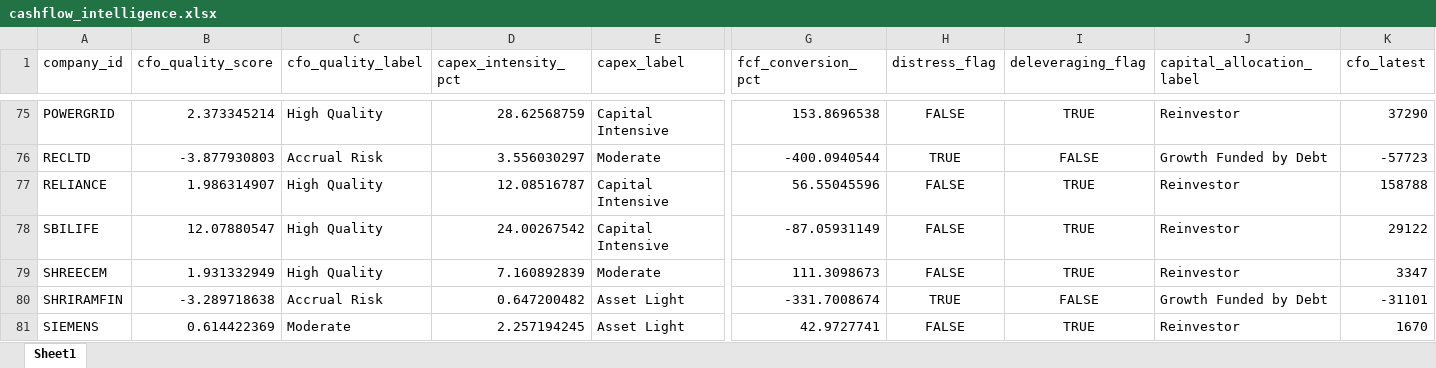
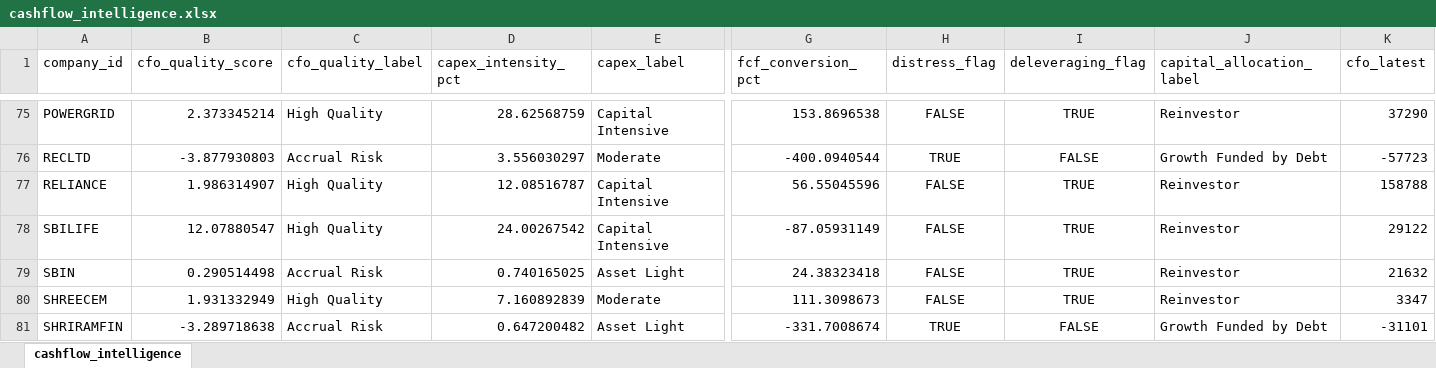
Before and after one commit to assistantsiri266/mutual-fund-analytics, an Excel workbook: output/cashflow_intelligence.xlsx, sheet cashflow_intelligence, drawn as a sheet; only a part is shown, gaps mark what is left out; the shorter side is filled out with more unchanged rows; values as stored, in another font and other column widths than the file's, no borders; rows hold the shown columns only; the diff names each change by its address in the sheet, - before the commit and + after, or states it on an @@ line.

Commit message:
The Task DELIVERABLES CHECKLIST — ALL 23 OUTPUTS Is Completed

```diff
--- a/output/cashflow_intelligence.xlsx (sheet cashflow_intelligence)
+++ b/output/cashflow_intelligence.xlsx (sheet cashflow_intelligence)
-sheet tab: Sheet1
+sheet tab: cashflow_intelligence
+row 79: SBIN | 0.290514498 | Accrual Risk | 0.740165025 | Asset Light | 24.38323418 | FALSE | TRUE | Reinvestor | 21632
```
Also changed, not shown: 10 other files.
